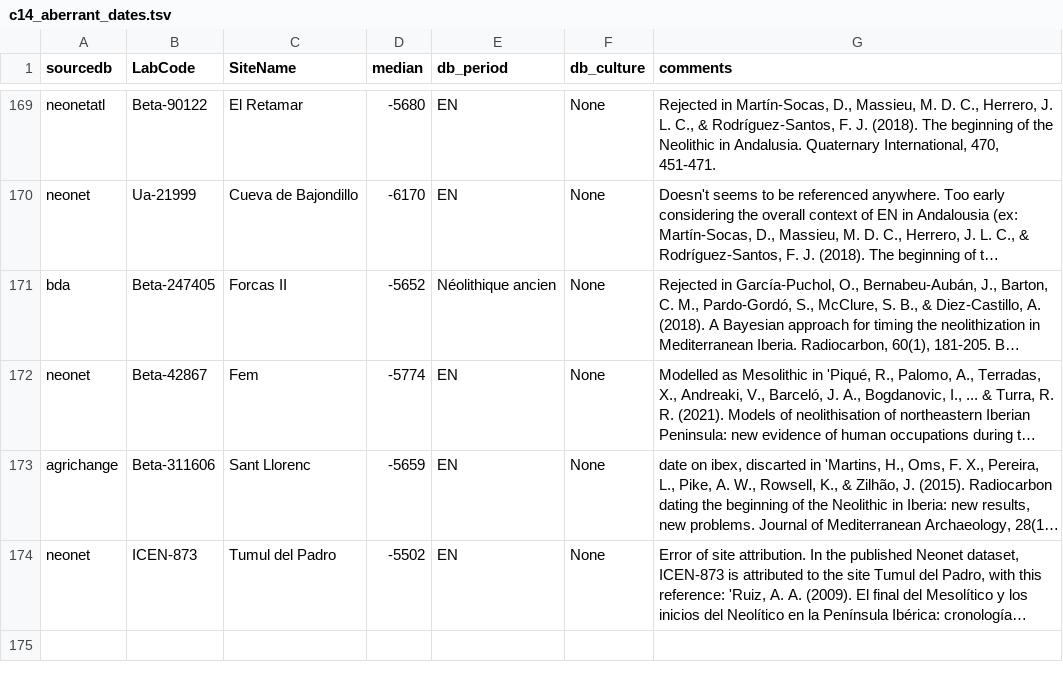
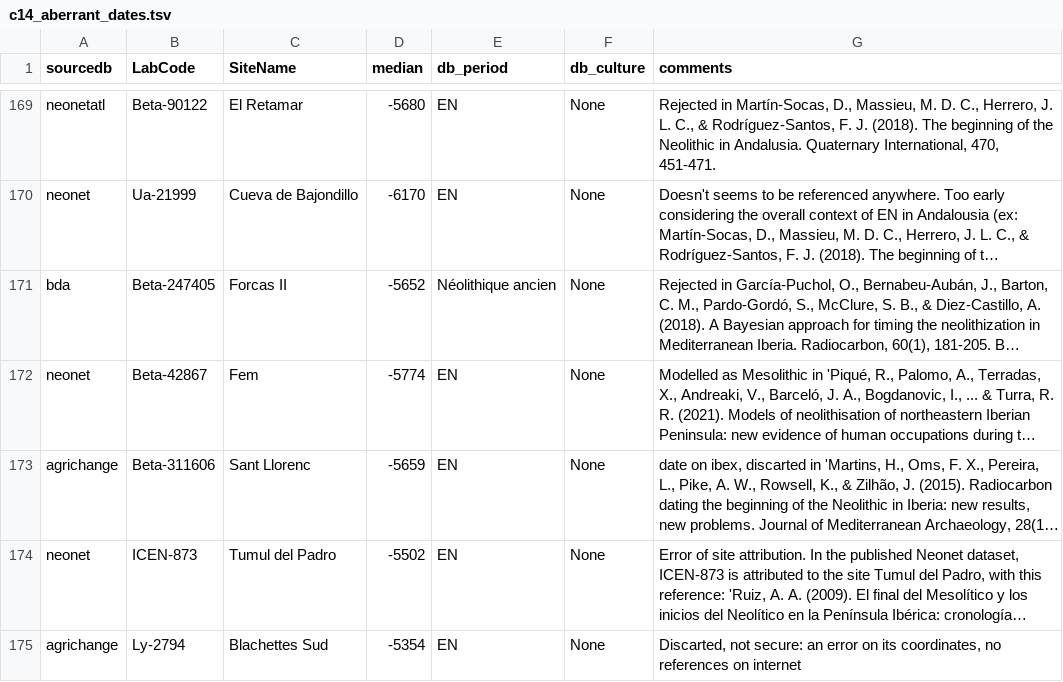
Before and after one commit to zoometh/neonet, a TSV file: inst/extdata/c14_aberrant_dates.tsv, drawn as a sheet; only a part is shown, gaps mark what is left out; long unchanged cells end in …; the diff names each change by its address in the sheet, - before the commit and + after, or states it on an @@ line.

Commit message:
varia

```diff
--- a/inst/extdata/c14_aberrant_dates.tsv
+++ b/inst/extdata/c14_aberrant_dates.tsv
+row 175: agrichange | Ly-2794 | Blachettes Sud | -5354 | EN | None | Discarted, not secure: an error on its coordinates, no references on internet
```
